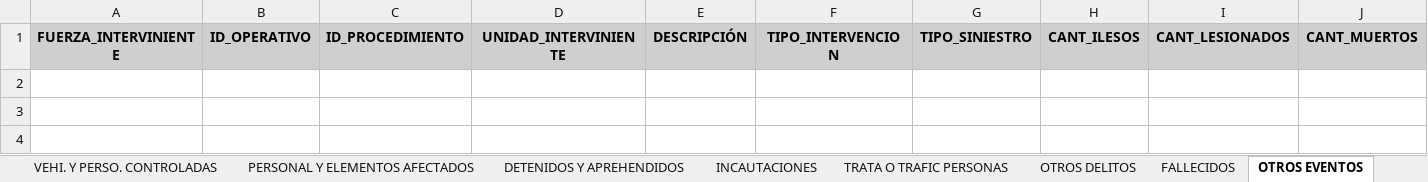
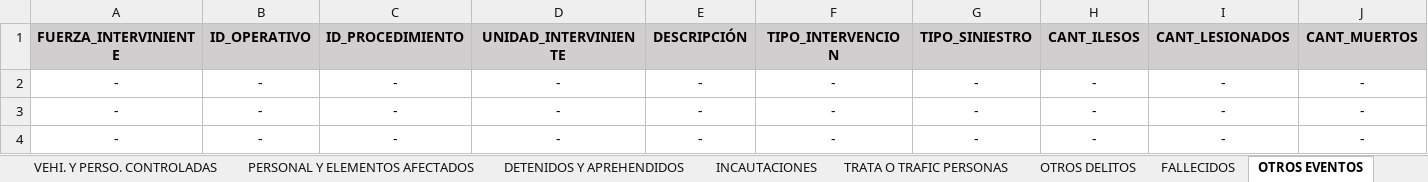
Before and after one commit to jonatha1992/DNEC, an Excel workbook: db/base_informada.xlsx, sheet OTROS EVENTOS, drawn as a sheet; only a part is shown; values as stored, in another font and other column widths than the file's, no borders; rows hold the shown columns only; the diff names each change by its address in the sheet, - before the commit and + after, or states it on an @@ line.

```diff
--- a/db/base_informada.xlsx (sheet OTROS EVENTOS)
+++ b/db/base_informada.xlsx (sheet OTROS EVENTOS)
+row 2: - | - | - | - | - | - | - | - | - | -
+row 3: - | - | - | - | - | - | - | - | - | -
+row 4: - | - | - | - | - | - | - | - | - | -
```
Also changed, not shown: sheet GEOG. PROCEDIMIENTO, sheet DETENIDOS Y APREHENDIDOS, sheet PERSONAL Y ELEMENTOS AFECTADOS, sheet INCAUTACIONES, sheet VEHI. Y PERSO. CONTROLADAS, sheet CODIGO OPERATIVO, 4 more sheets, other sheet tabs, 22 other files.
